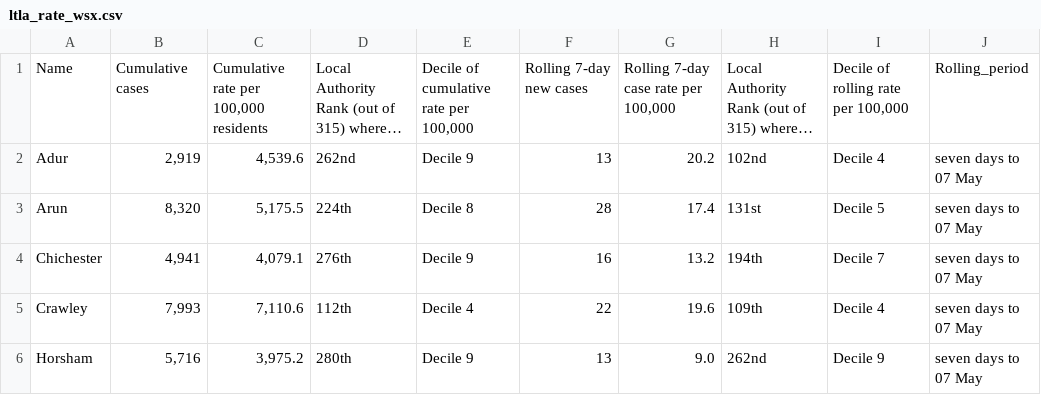
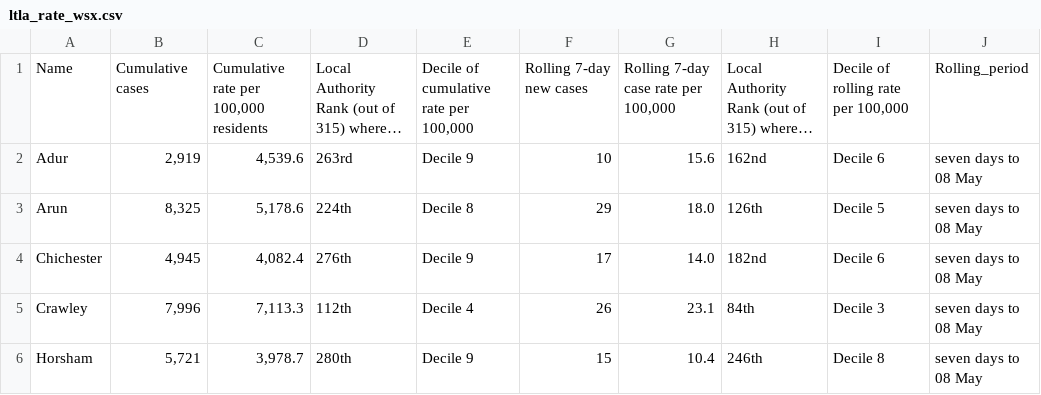
Before and after one commit to psychty/wsx_covid_datapack_public, a CSV file: Outputs/ltla_rate_wsx.csv, drawn as a sheet; only a part is shown; long unchanged cells end in …; the diff covers the shown part only; the diff names each change by its address in the sheet, - before the commit and + after, or states it on an @@ line.

```diff
--- a/Outputs/ltla_rate_wsx.csv
+++ b/Outputs/ltla_rate_wsx.csv
-D2: 262nd
+D2: 263rd
-F2: 13
+F2: 10
-G2: 20.2
+G2: 15.6
-H2: 102nd
+H2: 162nd
-I2: Decile 4
+I2: Decile 6
-J2:J6: seven days to 07 May
+J2:J6: seven days to 08 May
-B3: 8,320
+B3: 8,325
-C3: 5,175.5
+C3: 5,178.6
-F3: 28
+F3: 29
-G3: 17.4
+G3: 18.0
-H3: 131st
+H3: 126th
-B4: 4,941
+B4: 4,945
-C4: 4,079.1
+C4: 4,082.4
-F4: 16
+F4: 17
-G4: 13.2
+G4: 14.0
-H4: 194th
+H4: 182nd
-I4: Decile 7
+I4: Decile 6
-B5: 7,993
+B5: 7,996
-C5: 7,110.6
+C5: 7,113.3
-F5: 22
+F5: 26
-G5: 19.6
+G5: 23.1
-H5: 109th
+H5: 84th
-I5: Decile 4
+I5: Decile 3
-B6: 5,716
+B6: 5,721
-C6: 3,975.2
+C6: 3,978.7
-F6: 13
+F6: 15
-G6: 9.0
+G6: 10.4
-H6: 262nd
+H6: 246th
-I6: Decile 9
+I6: Decile 8
```
Also changed, not shown: 19 edited cells elsewhere in this file, Outputs/utla_rate_wsx.csv, Source files/ltla_nims_pop_estimates.csv, 57 other files.
